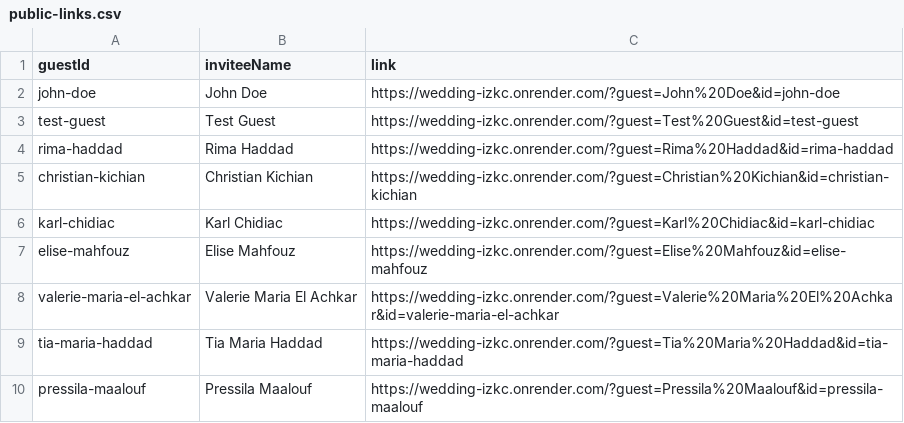
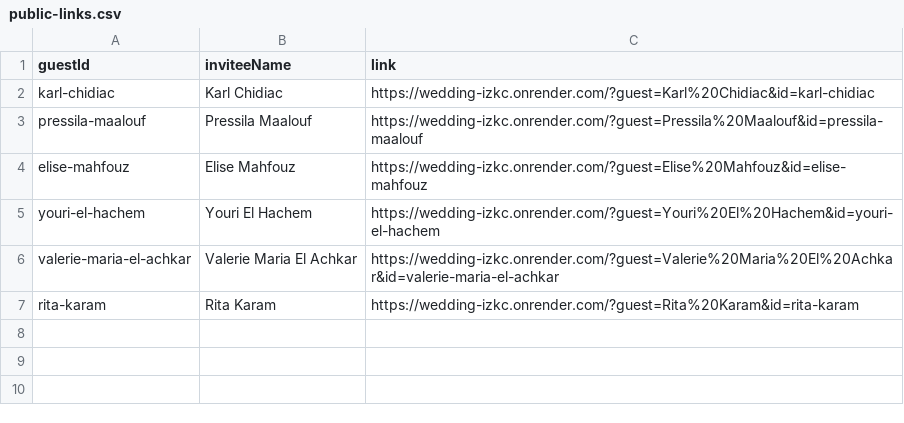
Before and after one commit to Kisho25/wedding, a CSV file: public-links.csv, drawn as a sheet.

```diff
--- a/public-links.csv
+++ b/public-links.csv
@@ -1,10 +1,7 @@
 guestId,inviteeName,link
-john-doe,"John Doe",https://wedding-izkc.onrender.com/?guest=John%20Doe&id=john-doe
-test-guest,"Test Guest",https://wedding-izkc.onrender.com/?guest=Test%20Guest&id=test-guest
-rima-haddad,"Rima Haddad",https://wedding-izkc.onrender.com/?guest=Rima%20Haddad&id=rima-haddad
-christian-kichian,"Christian Kichian",https://wedding-izkc.onrender.com/?guest=Christian%20Kichian&id=christian-kichian
 karl-chidiac,"Karl Chidiac",https://wedding-izkc.onrender.com/?guest=Karl%20Chidiac&id=karl-chidiac
+pressila-maalouf,"Pressila Maalouf",https://wedding-izkc.onrender.com/?guest=Pressila%20Maalouf&id=pressila-maalouf
 elise-mahfouz,"Elise Mahfouz",https://wedding-izkc.onrender.com/?guest=Elise%20Mahfouz&id=elise-mahfouz
+youri-el-hachem,"Youri El Hachem",https://wedding-izkc.onrender.com/?guest=Youri%20El%20Hachem&id=youri-el-hachem
 valerie-maria-el-achkar,"Valerie Maria El Achkar",https://wedding-izkc.onrender.com/?guest=Valerie%20Maria%20El%20Achkar&id=valerie-maria-el-achkar
-tia-maria-haddad,"Tia Maria Haddad",https://wedding-izkc.onrender.com/?guest=Tia%20Maria%20Haddad&id=tia-maria-haddad
-pressila-maalouf,"Pressila Maalouf",https://wedding-izkc.onrender.com/?guest=Pressila%20Maalouf&id=pressila-maalouf
+rita-karam,"Rita Karam",https://wedding-izkc.onrender.com/?guest=Rita%20Karam&id=rita-karam
```
Also changed, not shown: data/guest-list.csv, data/responses.csv, 6 other files.
